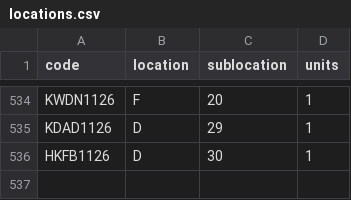
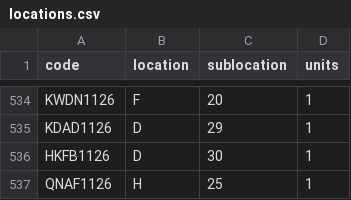
Before and after one commit to DeltaLabo/inventory, a CSV file: data/locations.csv, drawn as a sheet; only a part is shown, gaps mark what is left out.

```diff
--- a/data/locations.csv
+++ b/data/locations.csv
@@ -536 +536,2 @@ KDAD1126,D,29,1
 HKFB1126,D,30,1
+QNAF1126,H,25,1
```
Also changed, not shown: data/details.csv, 1 other file.
